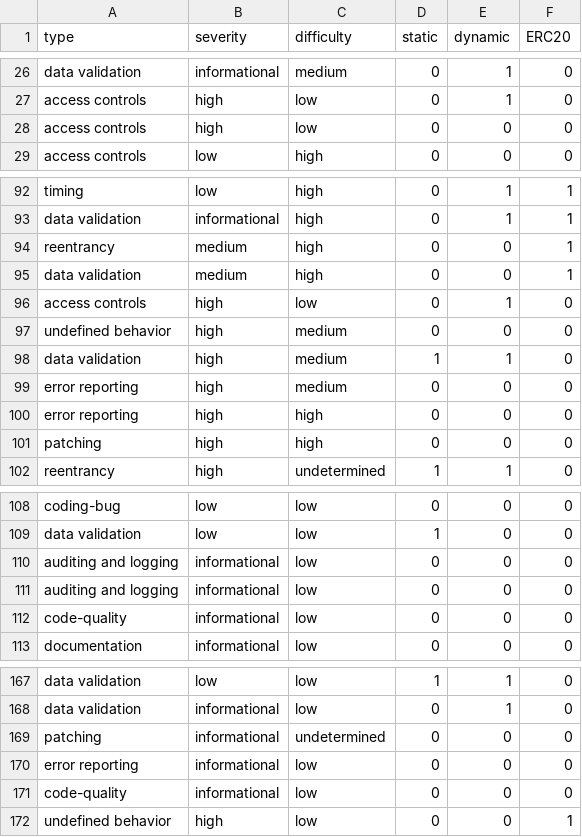
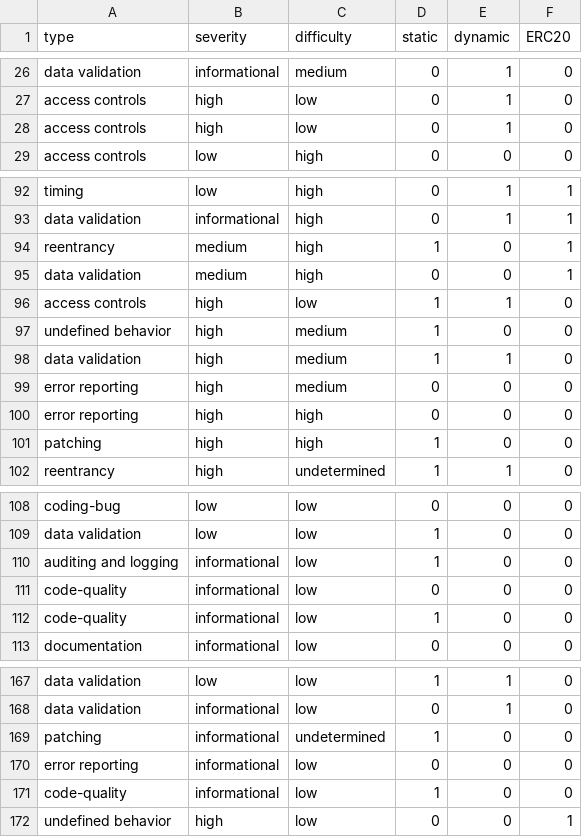
Before and after one commit to trailofbits/publications, a CSV file: datasets/smart_contract_audit_findings/initial_findings.csv, drawn as a sheet; only a part is shown, gaps mark what is left out; the diff covers the shown part only.

Commit message:
update based on discussion with Josselin

```diff
--- a/datasets/smart_contract_audit_findings/initial_findings.csv
+++ b/datasets/smart_contract_audit_findings/initial_findings.csv
@@ -27,3 +27,3 @@ data validation,informational,medium,0,1,0
 access controls,high,low,0,1,0
-access controls,high,low,0,0,0
+access controls,high,low,0,1,0
 access controls,low,high,0,0,0
@@ -93,6 +93,6 @@ timing,low,high,0,1,1
 data validation,informational,high,0,1,1
-reentrancy,medium,high,0,0,1
+reentrancy,medium,high,1,0,1
 data validation,medium,high,0,0,1
-access controls,high,low,0,1,0
-undefined behavior,high,medium,0,0,0
+access controls,high,low,1,1,0
+undefined behavior,high,medium,1,0,0
 data validation,high,medium,1,1,0
@@ -100,3 +100,3 @@ error reporting,high,medium,0,0,0
 error reporting,high,high,0,0,0
-patching,high,high,0,0,0
+patching,high,high,1,0,0
 reentrancy,high,undetermined,1,1,0
@@ -109,5 +109,5 @@ coding-bug,low,low,0,0,0
 data validation,low,low,1,0,0
-auditing and logging,informational,low,0,0,0
-auditing and logging,informational,low,0,0,0
+auditing and logging,informational,low,1,0,0
 code-quality,informational,low,0,0,0
+code-quality,informational,low,1,0,0
 documentation,informational,low,0,0,0
@@ -168,5 +168,5 @@ data validation,low,low,1,1,0
 data validation,informational,low,0,1,0
-patching,informational,undetermined,0,0,0
+patching,informational,undetermined,1,0,0
 error reporting,informational,low,0,0,0
-code-quality,informational,low,0,0,0
+code-quality,informational,low,1,0,0
 undefined behavior,high,low,0,0,1
```
Also changed, not shown: 5 edited cells elsewhere in this file.
